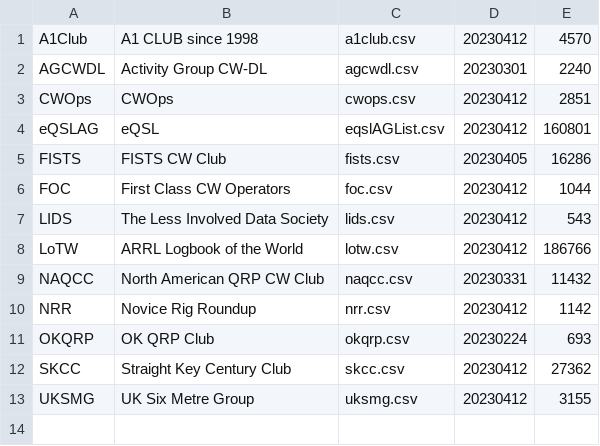
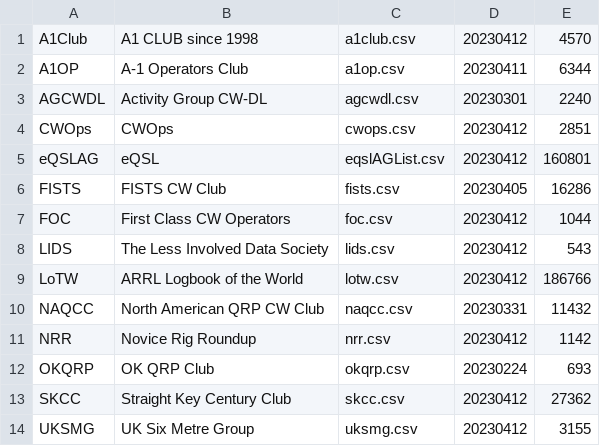
Before and after one commit to foldynl/hamradio-membeship-lists, a CSV file: lists/content.csv, drawn as a sheet.

```diff
--- a/lists/content.csv
+++ b/lists/content.csv
@@ -1,2 +1,3 @@
 A1Club,A1 CLUB since 1998,a1club.csv,20230412,4570
+A1OP,A-1 Operators Club ,a1op.csv,20230411,6344
 AGCWDL,Activity Group CW-DL,agcwdl.csv,20230301,2240
```
Also changed, not shown: 1 other file.
